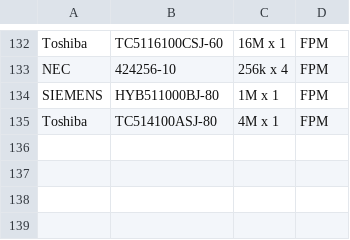
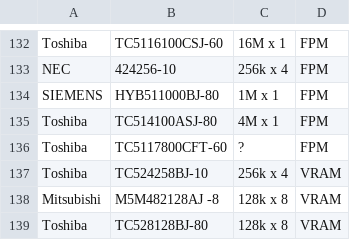
Before and after one commit to fthain/dram, a TSV file: chips.tsv, drawn as a sheet; only a part is shown, gaps mark what is left out; the diff names each change by its address in the sheet, - before the commit and + after, or states it on an @@ line.

```diff
--- a/chips.tsv
+++ b/chips.tsv
+row 136: Toshiba | TC5117800CFT-60 | ? | FPM
+row 137: Toshiba | TC524258BJ-10 | 256k x 4 | VRAM
+row 138: Mitsubishi | M5M482128AJ -8 | 128k x 8 | VRAM
+row 139: Toshiba | TC528128BJ-80 | 128k x 8 | VRAM
```
Also changed, not shown: modules.tsv.
